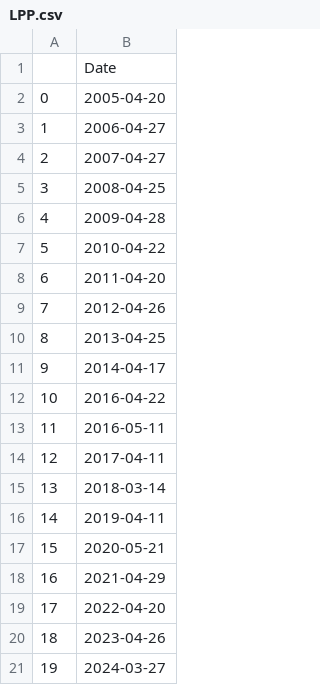
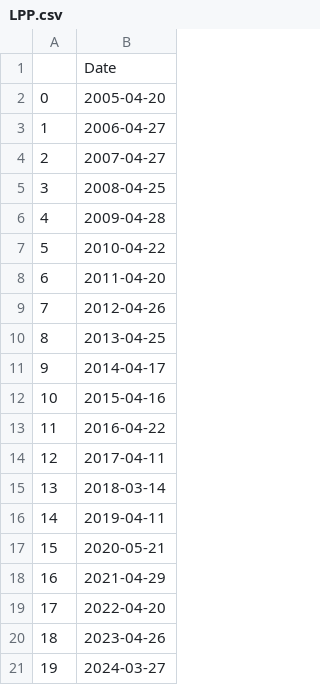
Before and after one commit to antonibezdzietny/impactOfFinancialReport, a CSV file: database/financial_report/date/LPP.csv, drawn as a sheet.

```diff
--- a/database/financial_report/date/LPP.csv
+++ b/database/financial_report/date/LPP.csv
@@ -11,4 +11,4 @@
 9,2014-04-17
-10,2016-04-22
-11,2016-05-11
+10,2015-04-16
+11,2016-04-22
 12,2017-04-11
```
Also changed, not shown: database/financial_report/date/MON.csv, 3 other files.
